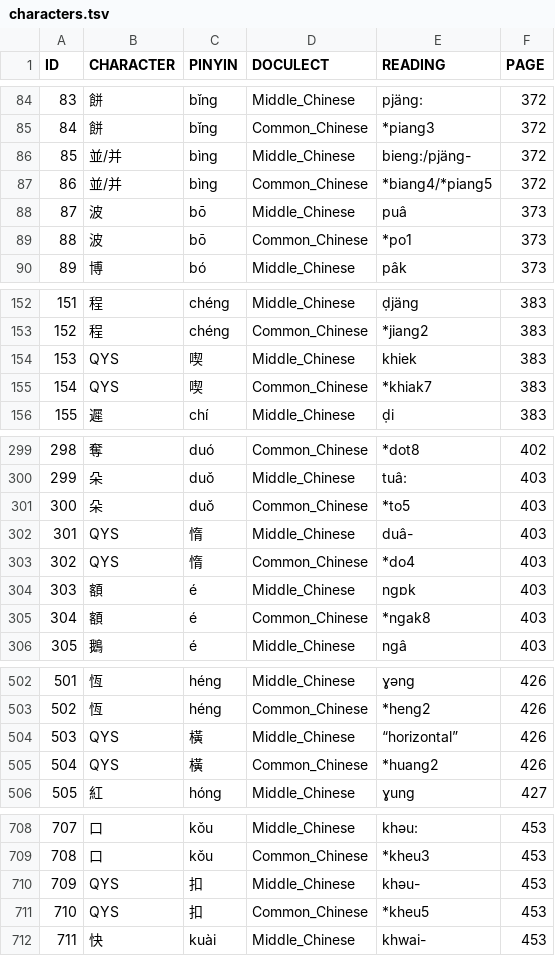
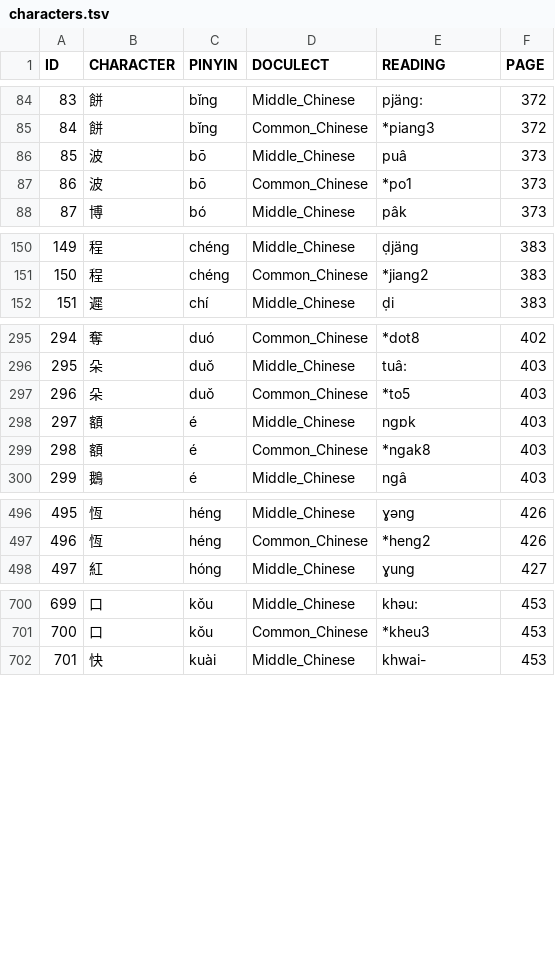
Before and after one commit to digling/cddb, a TSV file: datasets/Coblin2015/characters.tsv, drawn as a sheet; only a part is shown, gaps mark what is left out; removed rows and columns are numbered as before the commit, all else as after; the diff covers the shown part only; the diff names each change by its address in the sheet, - before the commit and + after, or states it on an @@ line.

```diff
--- a/datasets/Coblin2015/characters.tsv
+++ b/datasets/Coblin2015/characters.tsv
-row 86: 85 | 並/并 | bìng | Middle_Chinese | bieng:/pjäng- | 372
-row 87: 86 | 並/并 | bìng | Common_Chinese | *biang4/*piang5 | 372
@@ column A (ID) renumbered from row 86 down @@
-row 154: 153 | QYS | 喫 | Middle_Chinese | khiek | 383
-row 155: 154 | QYS | 喫 | Common_Chinese | *khiak7 | 383
-row 302: 301 | QYS | 惰 | Middle_Chinese | duâ- | 403
-row 303: 302 | QYS | 惰 | Common_Chinese | *do4 | 403
-row 504: 503 | QYS | 橫 | Middle_Chinese | “horizontal” | 426
-row 505: 504 | QYS | 橫 | Common_Chinese | *huang2 | 426
-row 710: 709 | QYS | 扣 | Middle_Chinese | khəu- | 453
-row 711: 710 | QYS | 扣 | Common_Chinese | *kheu5 | 453
```
Also changed, not shown: 6 removed rows elsewhere in this file, datasets/Hou2004/languages.csv, datasets/Liu2007/raw/chinese-190.tsv, 36 other files.
